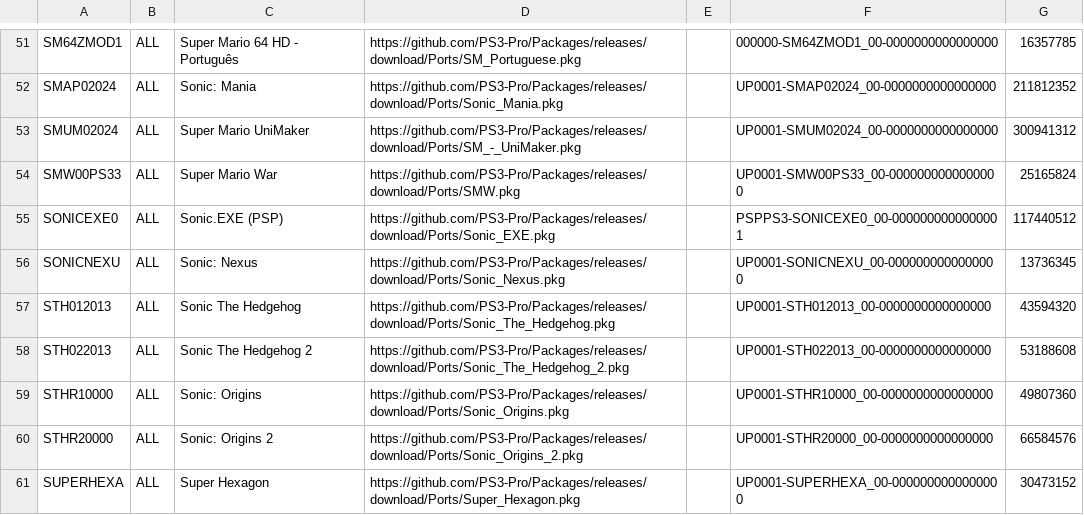
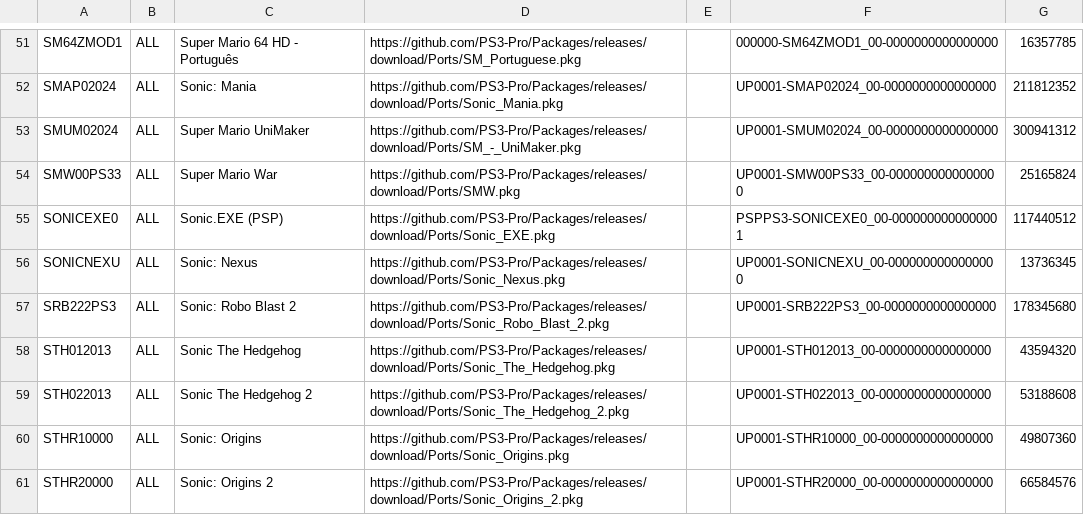
Before and after one commit to PS3-Pro/PSN-Content, a TSV file: resources/database/content/unofficial/ports.tsv, drawn as a sheet; only a part is shown, gaps mark what is left out; the shorter side is filled out with more unchanged rows.

Commit message:
Release

```diff
--- a/resources/database/content/unofficial/ports.tsv
+++ b/resources/database/content/unofficial/ports.tsv
@@ -56,2 +56,3 @@ SONICEXE0	ALL	Sonic.EXE (PSP)	https://github.com/PS3-Pro/Packages/releases/downl
 SONICNEXU	ALL	Sonic: Nexus	https://github.com/PS3-Pro/Packages/releases/download/Ports/Sonic_Nexus.pkg		UP0001-SONICNEXU_00-0000000000000000	13736345
+SRB222PS3	ALL	Sonic: Robo Blast 2	https://github.com/PS3-Pro/Packages/releases/download/Ports/Sonic_Robo_Blast_2.pkg		UP0001-SRB222PS3_00-0000000000000000	178345680
 STH012013	ALL	Sonic The Hedgehog	https://github.com/PS3-Pro/Packages/releases/download/Ports/Sonic_The_Hedgehog.pkg		UP0001-STH012013_00-0000000000000000	43594320
```
